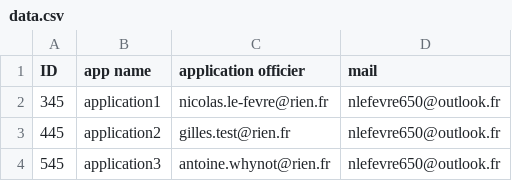
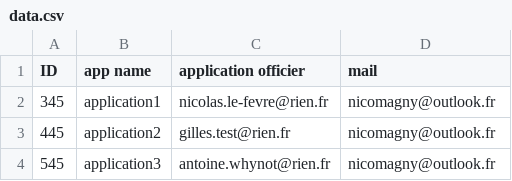
Before and after one commit to E-Nico/Mass-perso-mailing, a CSV file: data.csv, drawn as a sheet.

```diff
--- a/data.csv
+++ b/data.csv
@@ -1,4 +1,4 @@
 ID,app name,application officier,mail
-345,application1,nicolas.le-fevre@rien.fr,nlefevre650@outlook.fr
-445,application2,gilles.test@rien.fr,nlefevre650@outlook.fr
-545,application3,antoine.whynot@rien.fr,nlefevre650@outlook.fr
+345,application1,nicolas.le-fevre@rien.fr,nicomagny@outlook.fr
+445,application2,gilles.test@rien.fr,nicomagny@outlook.fr
+545,application3,antoine.whynot@rien.fr,nicomagny@outlook.fr
```
Also changed, not shown: 1 other file.
